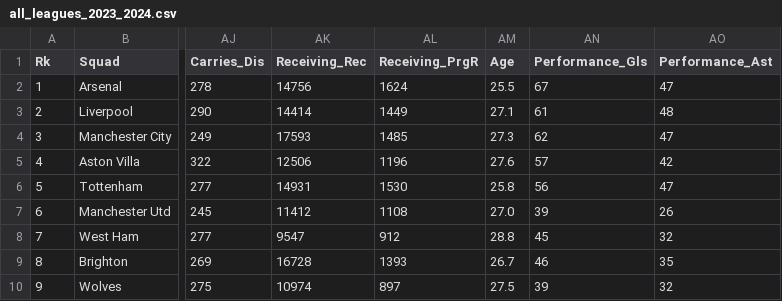
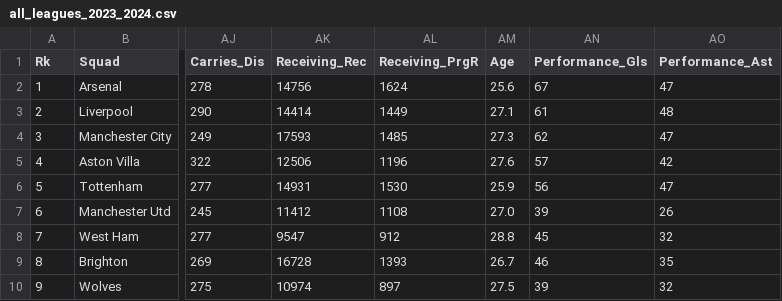
Before and after one commit to ezrarichard/Football-Scraper, a CSV file: all_leagues_2023_2024.csv, drawn as a sheet; only a part is shown, gaps mark what is left out; the diff names each change by its address in the sheet, - before the commit and + after, or states it on an @@ line.

```diff
--- a/all_leagues_2023_2024.csv
+++ b/all_leagues_2023_2024.csv
-AM2 (Age): 25.5
+AM2 (Age): 25.6
-AM6 (Age): 25.8
+AM6 (Age): 25.9
```
